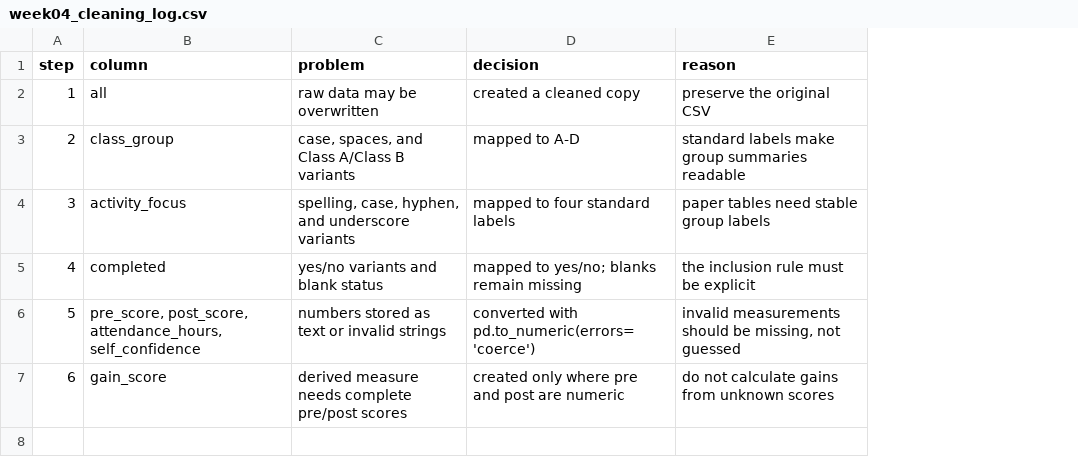
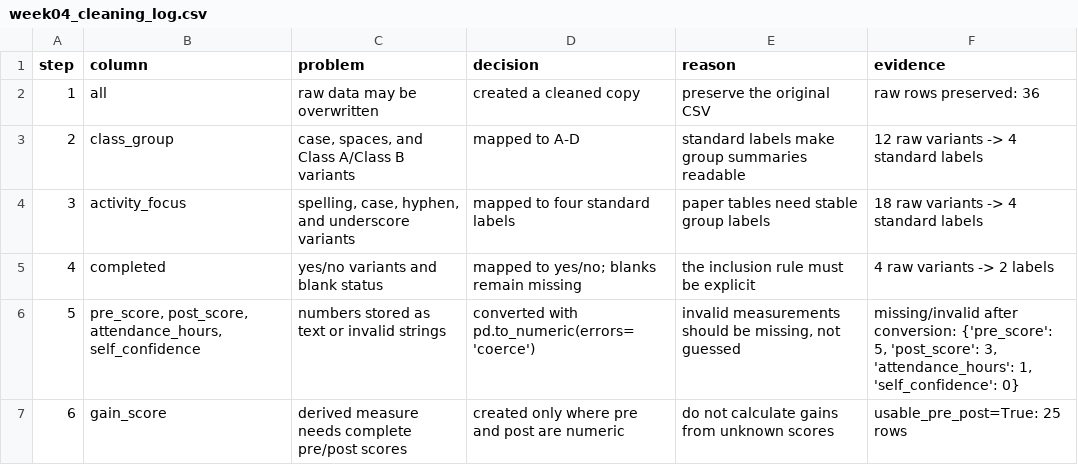
Before and after one commit to mtuann/tcsol-python-research, a CSV file: weeks/week-04-data-cleaning-log/outputs/tables/week04_cleaning_log.csv, drawn as a sheet; the diff names each change by its address in the sheet, - before the commit and + after, or states it on an @@ line.

```diff
--- a/weeks/week-04-data-cleaning-log/outputs/tables/week04_cleaning_log.csv
+++ b/weeks/week-04-data-cleaning-log/outputs/tables/week04_cleaning_log.csv
+column F (evidence), rows 2-7: raw rows preserved: 36 | 12 raw variants -> 4 standard labels | 18 raw variants -> 4 standard labels | 4 raw variants -> 2 labels | missing/invalid after conversion: {'pre_score': 5, 'post_score': 3, 'attendance_hours': 1, 'self_confidence': 0} | usable_pre_post=True: 25 rows
```
Also changed, not shown: 43 other files.
